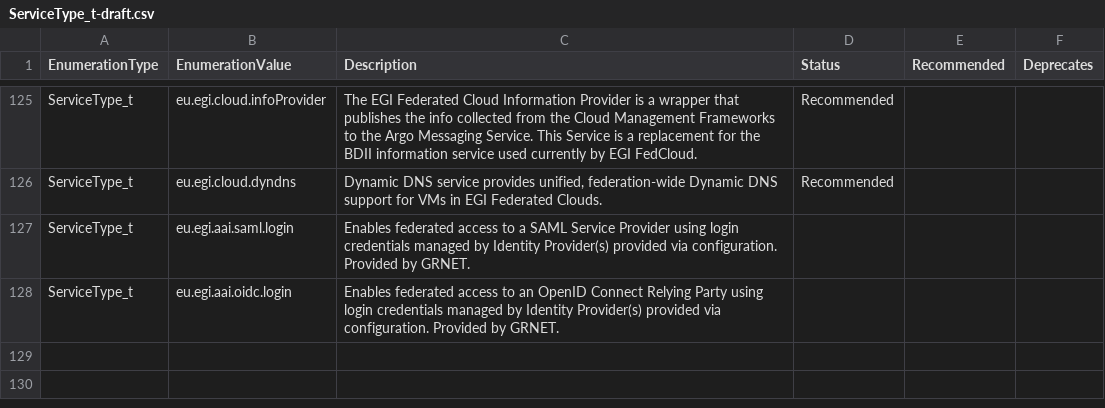
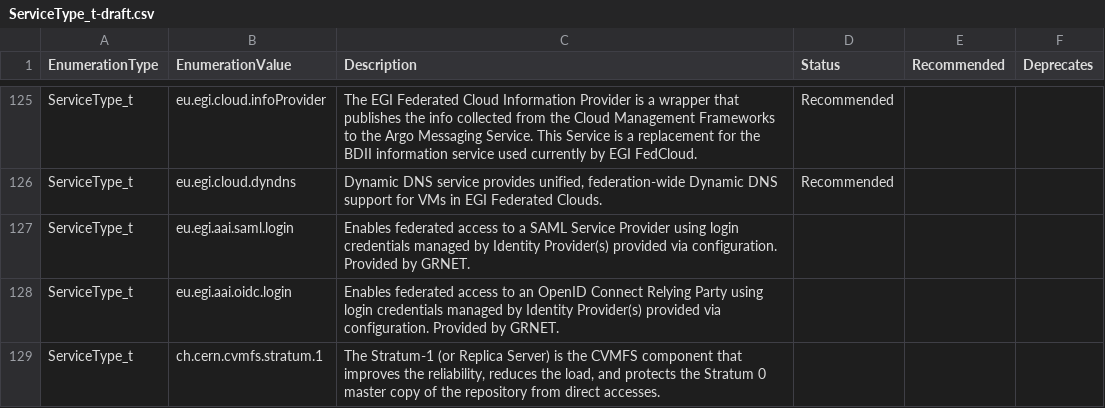
Before and after one commit to RoseECooper/Enumerations, a CSV file: ServiceType_t-draft.csv, drawn as a sheet; only a part is shown, gaps mark what is left out; the diff names each change by its address in the sheet, - before the commit and + after, or states it on an @@ line.

Commit message:
Add the ch.cern.cvmfs.stratum.1 ServiceType

```diff
--- a/ServiceType_t-draft.csv
+++ b/ServiceType_t-draft.csv
+row 129: ServiceType_t | ch.cern.cvmfs.stratum.1 | The Stratum-1 (or Replica Server) is the CVMFS component that improves the reliability, reduces the load, and protects the Stratum 0 master copy of the repository from direct accesses.
```
Also changed, not shown: ServiceType_t.csv.
